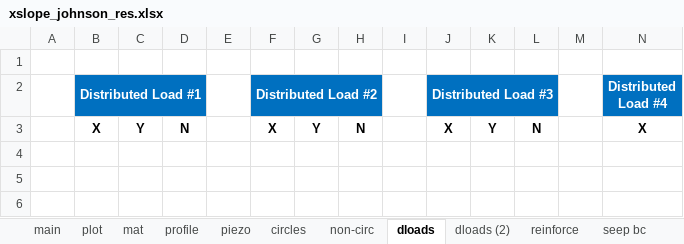
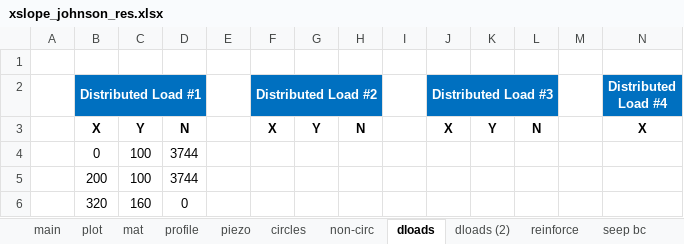
Before and after one commit to njones61/xslope, an Excel workbook: docs/seep/files/xslope_johnson_res.xlsx, sheet dloads, drawn as a sheet; only a part is shown; values as stored, in another font and other column widths than the file's, no borders; rows hold the shown columns only; the diff names each change by its address in the sheet, - before the commit and + after, or states it on an @@ line.

```diff
--- a/docs/seep/files/xslope_johnson_res.xlsx (sheet dloads)
+++ b/docs/seep/files/xslope_johnson_res.xlsx (sheet dloads)
+row 4:  | 0 | 100 | 3744
+row 5:  | 200 | 100 | 3744
+row 6:  | 320 | 160 | 0
```
Also changed, not shown: sheet mat, sheet circles, charts or pictures, 24 other files.
